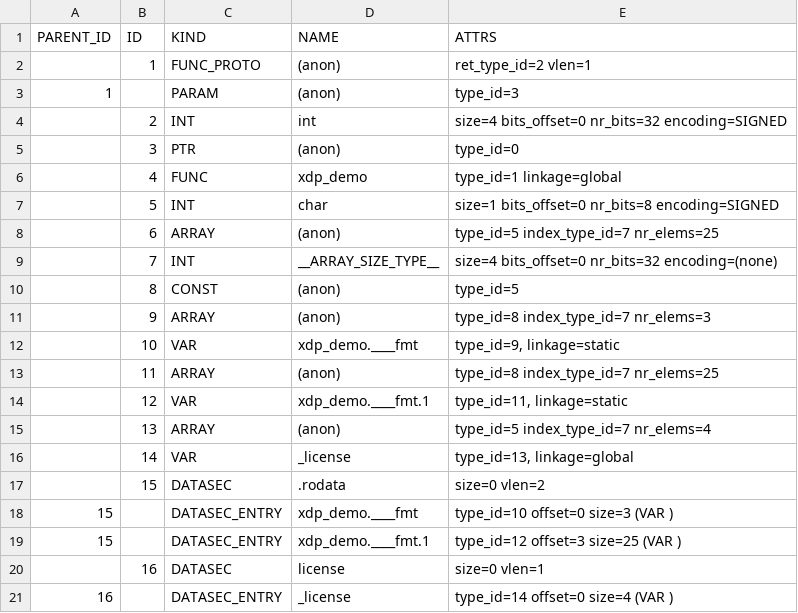
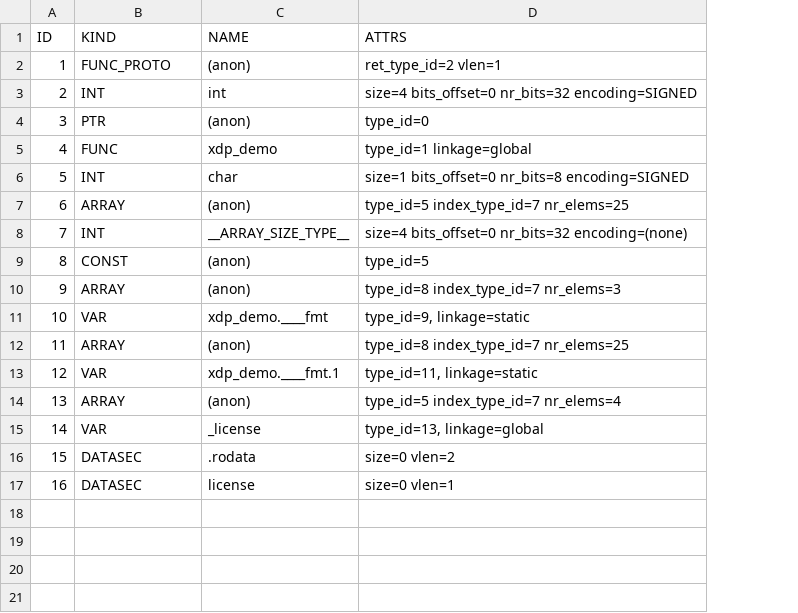
Before and after one commit to jessyfal04/st_ebpf, a TSV file: tools/out/string/tsv/btf.tsv, drawn as a sheet; removed rows and columns are numbered as before the commit, all else as after; the diff names each change by its address in the sheet, - before the commit and + after, or states it on an @@ line.

```diff
--- a/tools/out/string/tsv/btf.tsv
+++ b/tools/out/string/tsv/btf.tsv
-column A (PARENT_ID), empty
-row 3: 1 |  | PARAM | (anon) | type_id=3
-row 18: 15 |  | DATASEC_ENTRY | xdp_demo.____fmt | type_id=10 offset=0 size=3 (VAR )
-row 19: 15 |  | DATASEC_ENTRY | xdp_demo.____fmt.1 | type_id=12 offset=3 size=25 (VAR )
-row 21: 16 |  | DATASEC_ENTRY | _license | type_id=14 offset=0 size=4 (VAR )
```
Also changed, not shown: tools/out/map_in_map/tsv/btf.tsv, tools/out/maps/tsv/btf.tsv, 30 other files.
